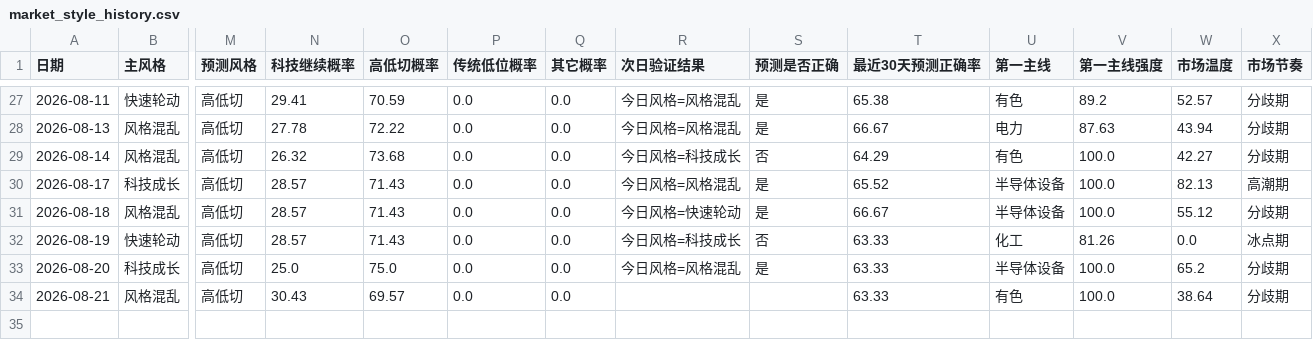
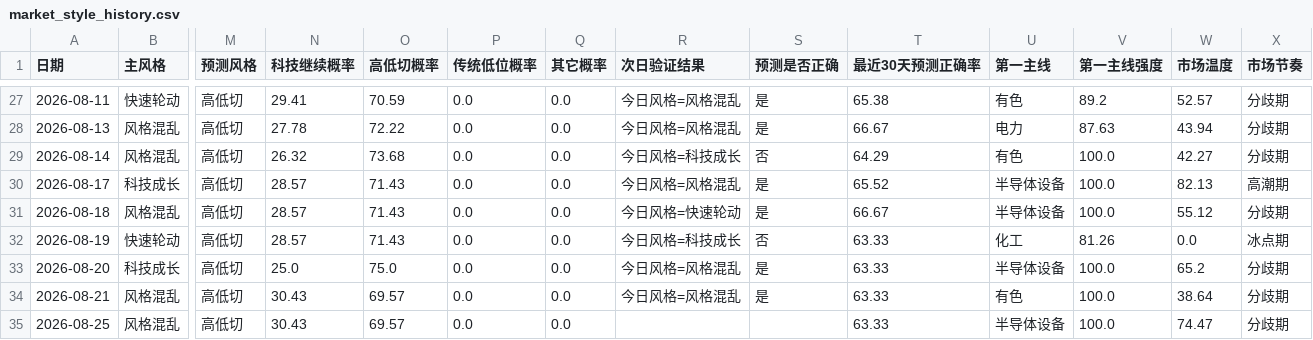
Before and after one commit to motong1969/A-, a CSV file: history/market_style_history.csv, drawn as a sheet; only a part is shown, gaps mark what is left out; rows hold the shown columns only; the diff names each change by its address in the sheet, - before the commit and + after, or states it on an @@ line.

```diff
--- a/history/market_style_history.csv
+++ b/history/market_style_history.csv
-R34 (次日验证结果): (empty)
+R34 (次日验证结果): 今日风格=风格混乱
-S34 (预测是否正确): (empty)
+S34 (预测是否正确): 是
+row 35: 2026-08-25 | 风格混乱 | 高低切 | 30.43 | 69.57 | 0.0 | 0.0 |  |  | 63.33 | 半导体设备 | 100.0 | 74.47 | 分歧期
```
Also changed, not shown: history/performance_summary.csv, history/selection_history.csv, 6 other files.
